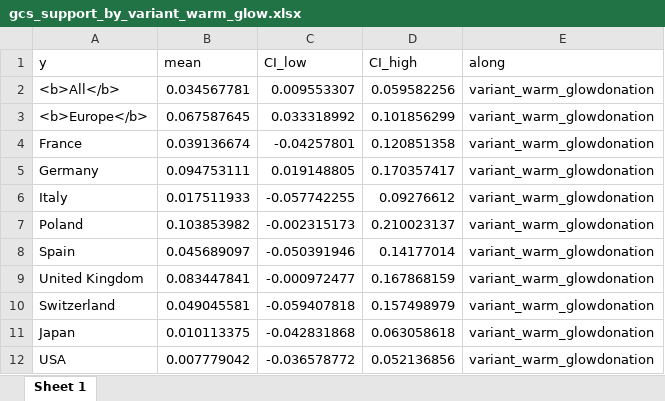
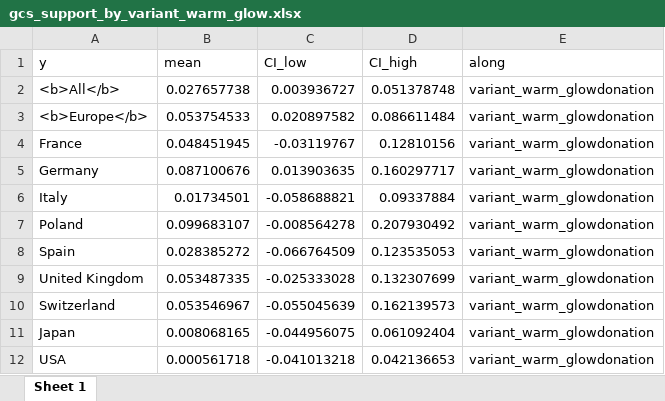
Before and after one commit to bixiou/robustness_global_redistr, an Excel workbook: xlsx/country_comparison/gcs_support_by_variant_warm_glow.xlsx, sheet Sheet 1, drawn as a sheet; values as stored, in another font and other column widths than the file's, no borders; the diff names each change by its address in the sheet, - before the commit and + after, or states it on an @@ line.

Commit message:
IV; fix NAs in control_variables and re-export corresponding tables

```diff
--- a/xlsx/country_comparison/gcs_support_by_variant_warm_glow.xlsx (sheet Sheet 1)
+++ b/xlsx/country_comparison/gcs_support_by_variant_warm_glow.xlsx (sheet Sheet 1)
-B2 (mean): 0.034567781
+B2 (mean): 0.027657738
-C2 (CI_low): 0.009553307
+C2 (CI_low): 0.003936727
-D2 (CI_high): 0.059582256
+D2 (CI_high): 0.051378748
-B3 (mean): 0.067587645
+B3 (mean): 0.053754533
-C3 (CI_low): 0.033318992
+C3 (CI_low): 0.020897582
-D3 (CI_high): 0.101856299
+D3 (CI_high): 0.086611484
-B4 (mean): 0.039136674
+B4 (mean): 0.048451945
-C4 (CI_low): -0.04257801
+C4 (CI_low): -0.03119767
-D4 (CI_high): 0.120851358
+D4 (CI_high): 0.12810156
-B5 (mean): 0.094753111
+B5 (mean): 0.087100676
-C5 (CI_low): 0.019148805
+C5 (CI_low): 0.013903635
-D5 (CI_high): 0.170357417
+D5 (CI_high): 0.160297717
-B6 (mean): 0.017511933
+B6 (mean): 0.01734501
-C6 (CI_low): -0.057742255
+C6 (CI_low): -0.058688821
-D6 (CI_high): 0.09276612
+D6 (CI_high): 0.09337884
-B7 (mean): 0.103853982
+B7 (mean): 0.099683107
-C7 (CI_low): -0.002315173
+C7 (CI_low): -0.008564278
-D7 (CI_high): 0.210023137
+D7 (CI_high): 0.207930492
-B8 (mean): 0.045689097
+B8 (mean): 0.028385272
-C8 (CI_low): -0.050391946
+C8 (CI_low): -0.066764509
-D8 (CI_high): 0.14177014
+D8 (CI_high): 0.123535053
-B9 (mean): 0.083447841
+B9 (mean): 0.053487335
-C9 (CI_low): -0.000972477
+C9 (CI_low): -0.025333028
-D9 (CI_high): 0.167868159
+D9 (CI_high): 0.132307699
-B10 (mean): 0.049045581
+B10 (mean): 0.053546967
-C10 (CI_low): -0.059407818
+C10 (CI_low): -0.055045639
-D10 (CI_high): 0.157498979
+D10 (CI_high): 0.162139573
-B11 (mean): 0.010113375
+B11 (mean): 0.008068165
-C11 (CI_low): -0.042831868
+C11 (CI_low): -0.044956075
-D11 (CI_high): 0.063058618
+D11 (CI_high): 0.061092404
-B12 (mean): 0.007779042
+B12 (mean): 0.000561718
-C12 (CI_low): -0.036578772
+C12 (CI_low): -0.041013218
-D12 (CI_high): 0.052136856
+D12 (CI_high): 0.042136653
```
Also changed, not shown: xlsx/country_comparison/share_solidarity_supported_by_info_solidarity.xlsx, 33 other files.
